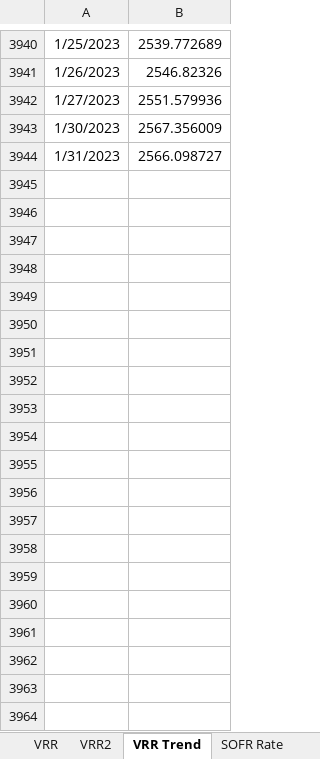
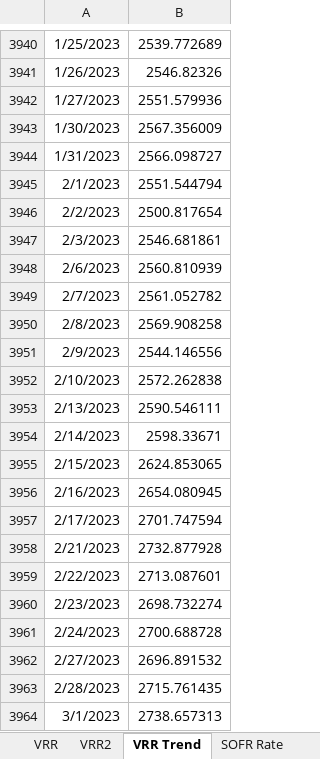
Before and after one commit to pforjoeUPS/RMP, an Excel workbook: EquityHedging/data/update_strats/vrr_tracks_data.xlsx, sheet VRR Trend, drawn as a sheet; only a part is shown, gaps mark what is left out; values as stored, in another font and other column widths than the file's, no borders; the diff covers the shown part only; the diff names each change by its address in the sheet, - before the commit and + after, or states it on an @@ line.

```diff
--- a/EquityHedging/data/update_strats/vrr_tracks_data.xlsx (sheet VRR Trend)
+++ b/EquityHedging/data/update_strats/vrr_tracks_data.xlsx (sheet VRR Trend)
+row 3945: 2/1/2023 | 2551.544794
+row 3946: 2/2/2023 | 2500.817654
+row 3947: 2/3/2023 | 2546.681861
+row 3948: 2/6/2023 | 2560.810939
+row 3949: 2/7/2023 | 2561.052782
+row 3950: 2/8/2023 | 2569.908258
+row 3951: 2/9/2023 | 2544.146556
+row 3952: 2/10/2023 | 2572.262838
+row 3953: 2/13/2023 | 2590.546111
+row 3954: 2/14/2023 | 2598.33671
+row 3955: 2/15/2023 | 2624.853065
+row 3956: 2/16/2023 | 2654.080945
+row 3957: 2/17/2023 | 2701.747594
+row 3958: 2/21/2023 | 2732.877928
+row 3959: 2/22/2023 | 2713.087601
+row 3960: 2/23/2023 | 2698.732274
+row 3961: 2/24/2023 | 2700.688728
+row 3962: 2/27/2023 | 2696.891532
+row 3963: 2/28/2023 | 2715.761435
+row 3964: 3/1/2023 | 2738.657313
```
Also changed, not shown: 40 added rows elsewhere in this sheet, sheet VRR, sheet VRR2, EquityHedging/data/update_strats/put_spread_data.xlsx, 1 other file.
